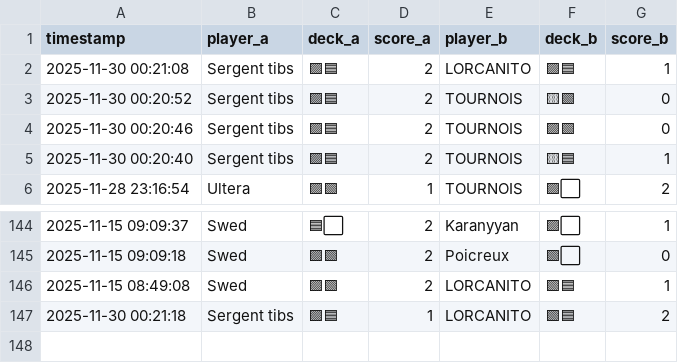
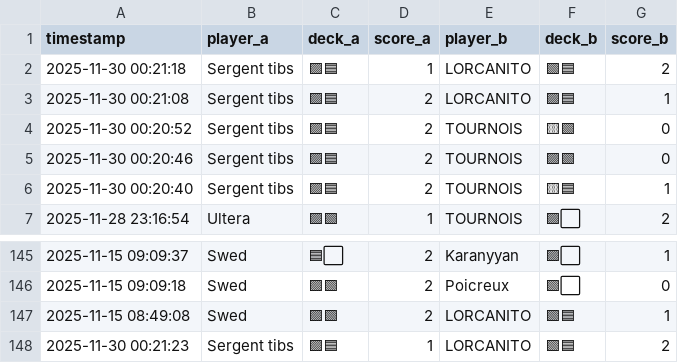
Before and after one commit to michaelbelcas-arch/site-eclypse, a CSV file: matches.csv, drawn as a sheet; only a part is shown, gaps mark what is left out.

Commit message:
Update matches.csv depuis l'app Streamlit

```diff
--- a/matches.csv
+++ b/matches.csv
@@ -1,2 +1,3 @@
 timestamp,player_a,deck_a,score_a,player_b,deck_b,score_b
+2025-11-30 00:21:18,Sergent tibs,🟪🟦,1,LORCANITO,🟩🟦,2
 2025-11-30 00:21:08,Sergent tibs,🟪🟦,2,LORCANITO,🟪🟦,1
@@ -146,2 +147,2 @@ timestamp,player_a,deck_a,score_a,player_b,deck_b,score_b
 2025-11-15 08:49:08,Swed,🟪🟩,2,LORCANITO,🟩🟦,1
-2025-11-30 00:21:18,Sergent tibs,🟪🟦,1,LORCANITO,🟩🟦,2
+2025-11-30 00:21:23,Sergent tibs,🟪🟦,1,LORCANITO,🟩🟦,2
```
